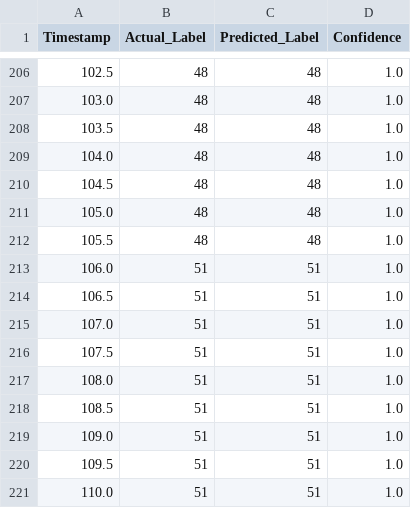
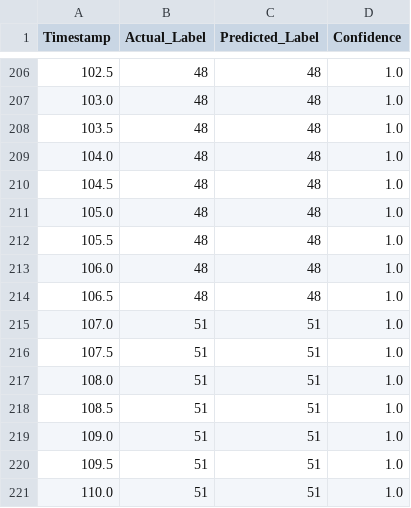
Before and after one commit to Jamie-R24/DS-577-Assignment-2, a CSV file: validation_results.csv, drawn as a sheet; only a part is shown, gaps mark what is left out; the diff covers the shown part only.

```diff
--- a/validation_results.csv
+++ b/validation_results.csv
@@ -212,4 +212,4 @@ Timestamp,Actual_Label,Predicted_Label,Confidence
 105.5,48,48,1.0
-106.0,51,51,1.0
-106.5,51,51,1.0
+106.0,48,48,1.0
+106.5,48,48,1.0
 107.0,51,51,1.0
```
Also changed, not shown: 48 edited cells elsewhere in this file, 3 other files.
